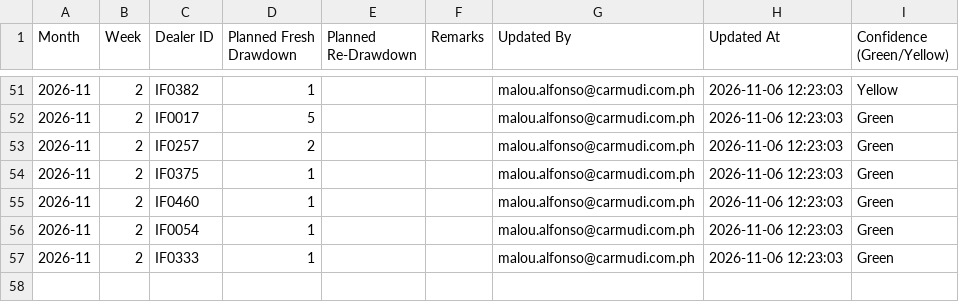
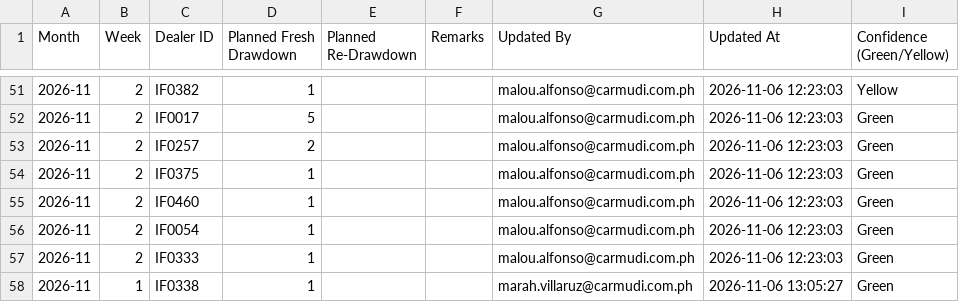
Before and after one commit to miguelcordero-ops/finsso-repository, a CSV file: data/weekly-review.csv, drawn as a sheet; only a part is shown, gaps mark what is left out; the diff names each change by its address in the sheet, - before the commit and + after, or states it on an @@ line.

Commit message:
Weekly Review inputs — 2026-11-06T05:05:28.851Z

```diff
--- a/data/weekly-review.csv
+++ b/data/weekly-review.csv
+row 58: 2026-11 | 1 | IF0338 | 1 |  |  | marah.villaruz@carmudi.com.ph | 2026-11-06 13:05:27 | Green
```
